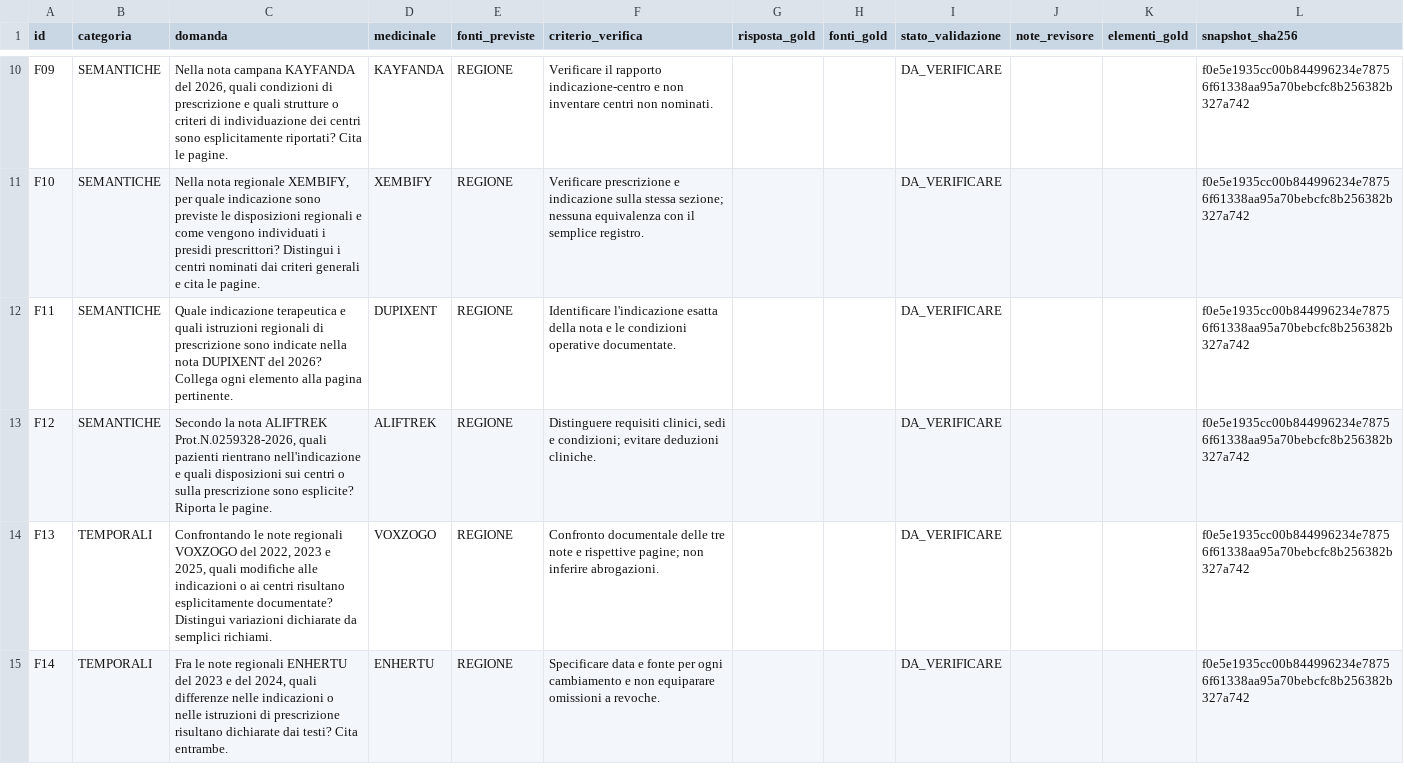
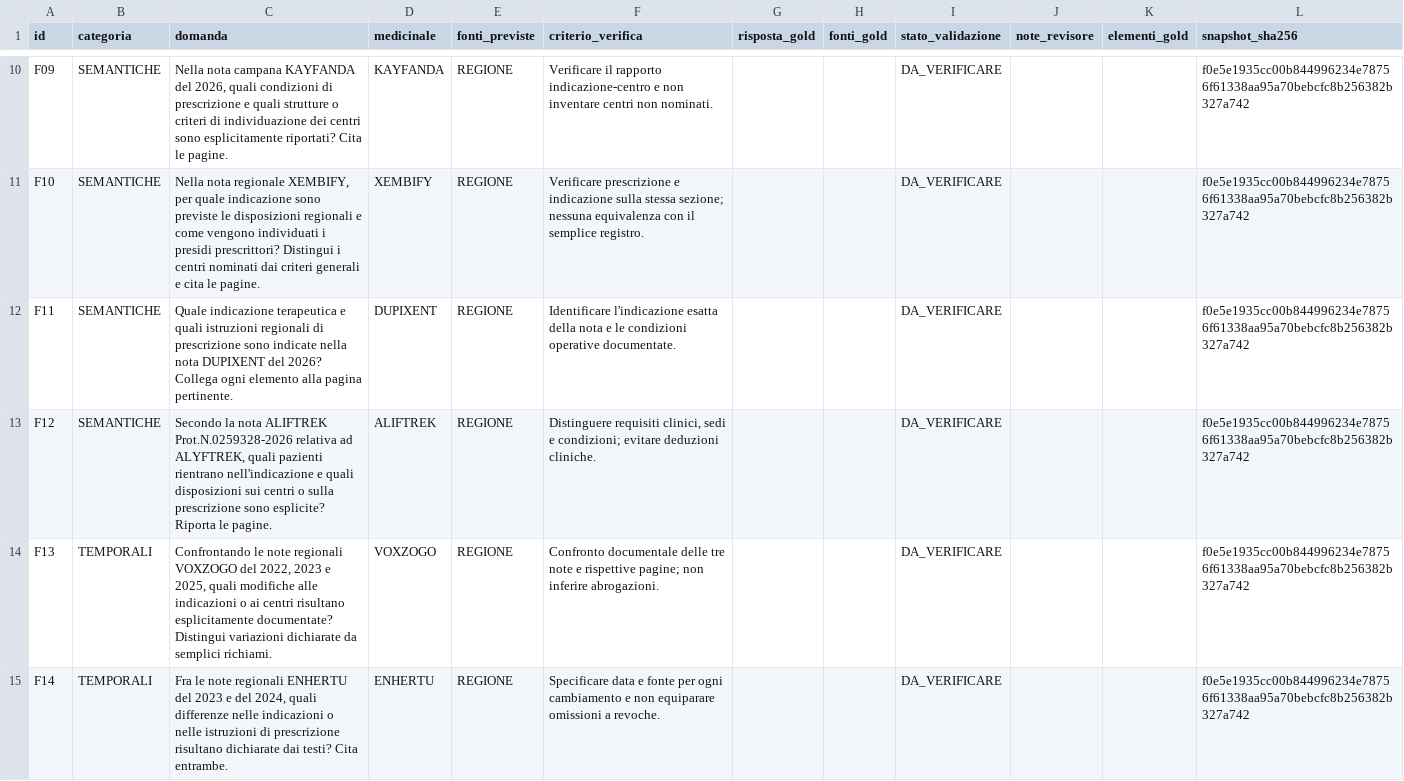
Before and after one commit to MarcoFabozzi/farmaquery, a CSV file: tesi/HOLDOUT_FINALE_20_R24_DA_VALIDARE_20261108.csv, drawn as a sheet; only a part is shown, gaps mark what is left out.

Commit message:
tesi: chiarimento nome ALYFTREK nel testo della nota ALIFTREK prima del test

```diff
--- a/tesi/HOLDOUT_FINALE_20_R24_DA_VALIDARE_20261108.csv
+++ b/tesi/HOLDOUT_FINALE_20_R24_DA_VALIDARE_20261108.csv
@@ -12,3 +12,3 @@ id;categoria;domanda;medicinale;fonti_previste;criterio_verifica;risposta_gold;f
 "F11";"SEMANTICHE";"Quale indicazione terapeutica e quali istruzioni regionali di prescrizione sono indicate nella nota DUPIXENT del 2026? Collega ogni elemento alla pagina pertinente.";"DUPIXENT";"REGIONE";"Identificare l'indicazione esatta della nota e le condizioni operative documentate.";"";"";"DA_VERIFICARE";"";"";"f0e5e1935cc00b844996234e78756f61338aa95a70bebcfc8b256382b327a742"
-"F12";"SEMANTICHE";"Secondo la nota ALIFTREK Prot.N.0259328-2026, quali pazienti rientrano nell'indicazione e quali disposizioni sui centri o sulla prescrizione sono esplicite? Riporta le pagine.";"ALIFTREK";"REGIONE";"Distinguere requisiti clinici, sedi e condizioni; evitare deduzioni cliniche.";"";"";"DA_VERIFICARE";"";"";"f0e5e1935cc00b844996234e78756f61338aa95a70bebcfc8b256382b327a742"
+"F12";"SEMANTICHE";"Secondo la nota ALIFTREK Prot.N.0259328-2026 relativa ad ALYFTREK, quali pazienti rientrano nell'indicazione e quali disposizioni sui centri o sulla prescrizione sono esplicite? Riporta le pagine.";"ALIFTREK";"REGIONE";"Distinguere requisiti clinici, sedi e condizioni; evitare deduzioni cliniche.";"";"";"DA_VERIFICARE";"";"";"f0e5e1935cc00b844996234e78756f61338aa95a70bebcfc8b256382b327a742"
 "F13";"TEMPORALI";"Confrontando le note regionali VOXZOGO del 2022, 2023 e 2025, quali modifiche alle indicazioni o ai centri risultano esplicitamente documentate? Distingui variazioni dichiarate da semplici richiami.";"VOXZOGO";"REGIONE";"Confronto documentale delle tre note e rispettive pagine; non inferire abrogazioni.";"";"";"DA_VERIFICARE";"";"";"f0e5e1935cc00b844996234e78756f61338aa95a70bebcfc8b256382b327a742"
```
